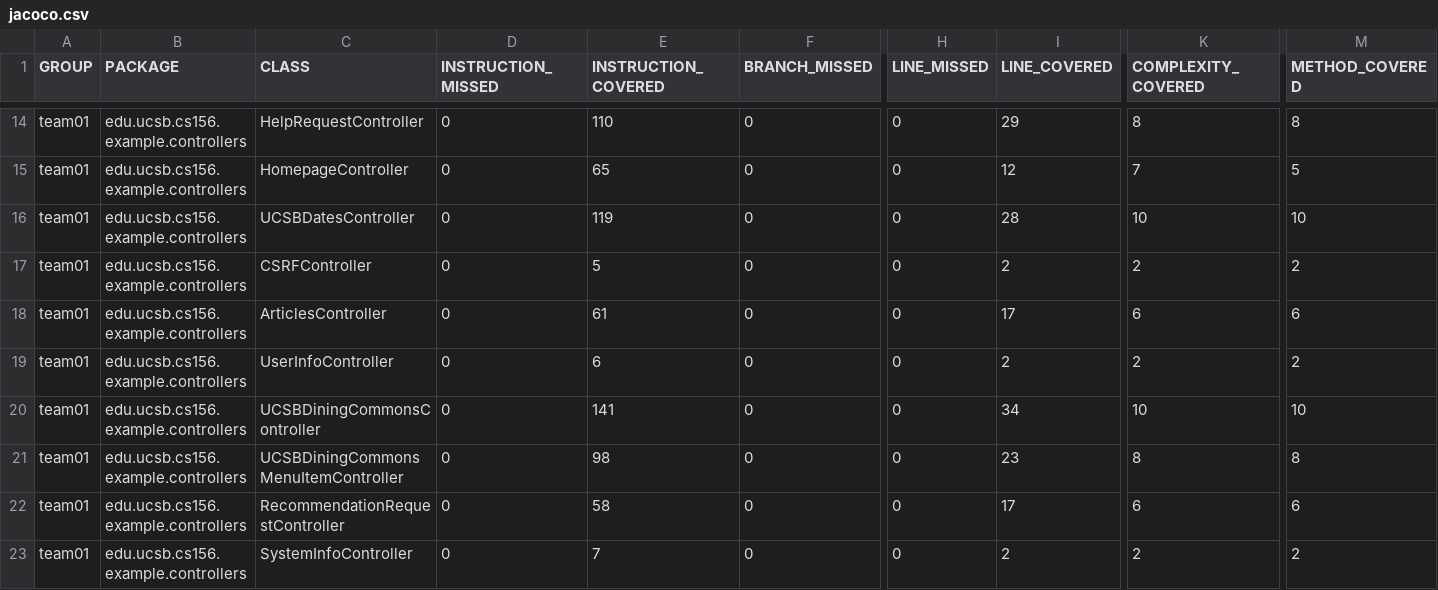
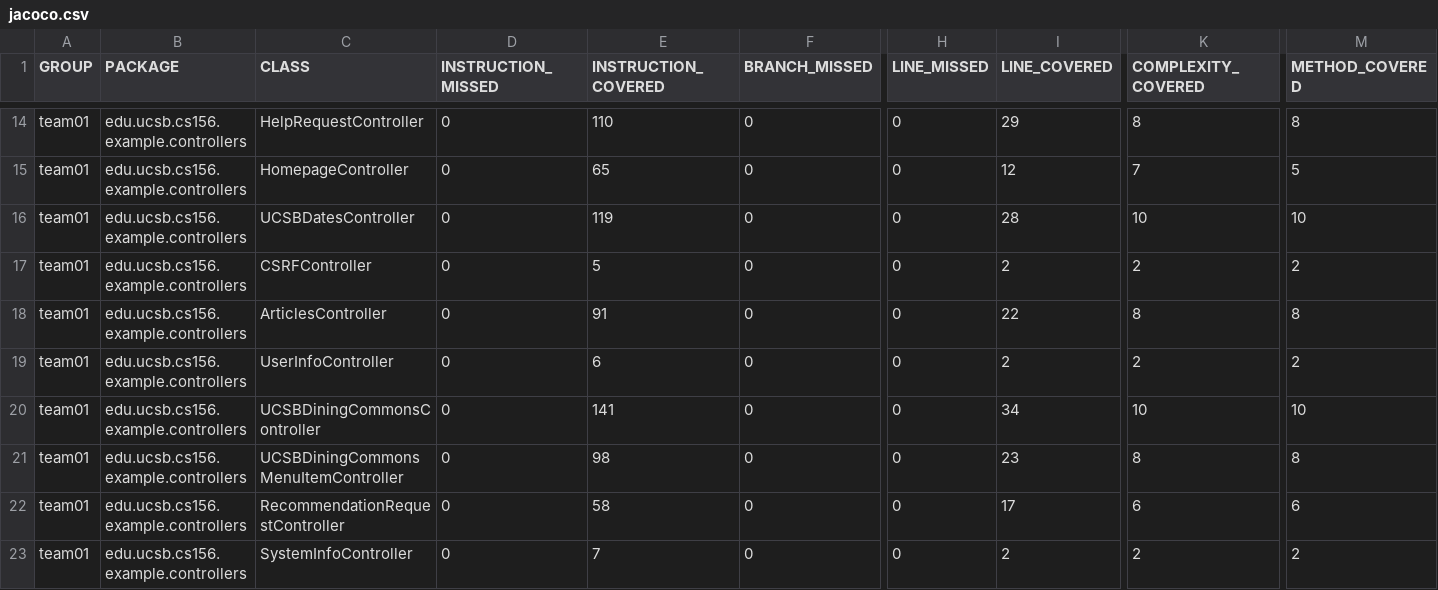
Before and after one commit to ucsb-cs156-s26/team01-s26-04, a CSV file: jacoco/jacoco.csv, drawn as a sheet; only a part is shown, gaps mark what is left out; the diff names each change by its address in the sheet, - before the commit and + after, or states it on an @@ line.

```diff
--- a/jacoco/jacoco.csv
+++ b/jacoco/jacoco.csv
-E18 (INSTRUCTION_COVERED): 61
+E18 (INSTRUCTION_COVERED): 91
-I18 (LINE_COVERED): 17
+I18 (LINE_COVERED): 22
-K18 (COMPLEXITY_COVERED): 6
+K18 (COMPLEXITY_COVERED): 8
-M18 (METHOD_COVERED): 6
+M18 (METHOD_COVERED): 8
```
Also changed, not shown: 7 other files.
